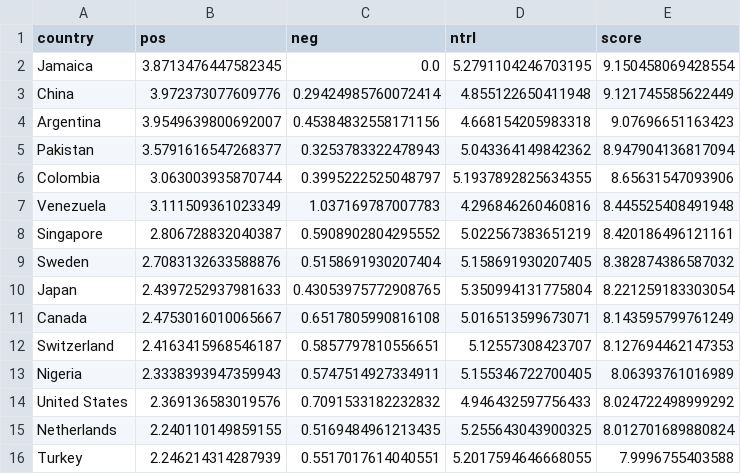
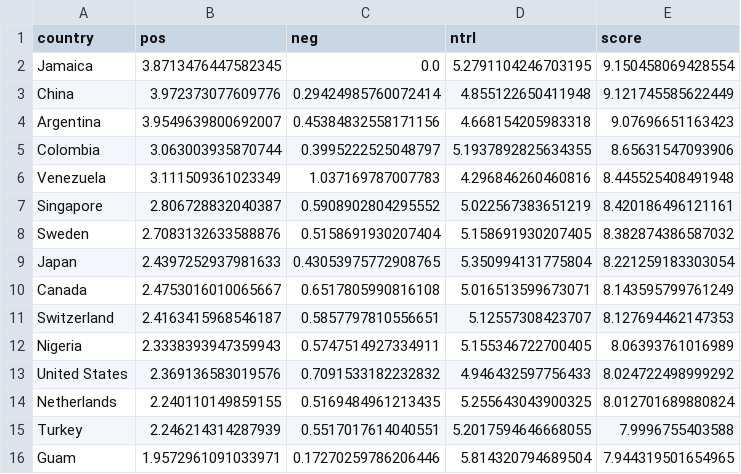
Before and after one commit to sunnykrGupta/Glob-Analytics, a CSV file: Visualization/csv/top15_economy.csv, drawn as a sheet; removed rows and columns are numbered as before the commit, all else as after; the diff names each change by its address in the sheet, - before the commit and + after, or states it on an @@ line.

```diff
--- a/Visualization/csv/top15_economy.csv
+++ b/Visualization/csv/top15_economy.csv
-row 5: Pakistan | 3.5791616547268377 | 0.3253783322478943 | 5.043364149842362 | 8.947904136817094
+row 16: Guam | 1.9572961091033971 | 0.17270259786206446 | 5.814320794689504 | 7.944319501654965
```
Also changed, not shown: Visualization/csv/geo_economy.csv, Visualization/csv/geo_tourism.csv, 10 other files.
